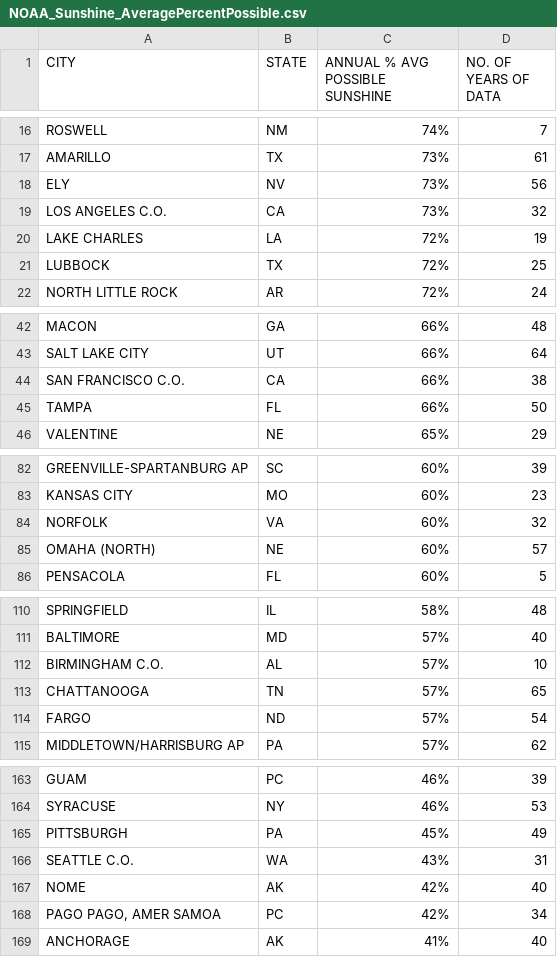
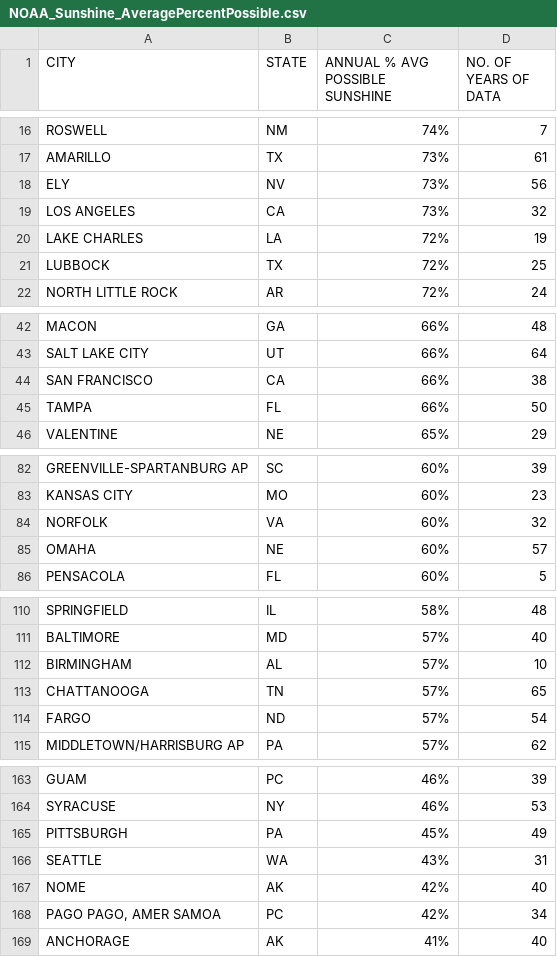
Before and after one commit to msullivan987/Solar_Power-Usage, a CSV file: potential_data_sets/NOAA_Sunshine_AveragePercentPossible.csv, drawn as a sheet; only a part is shown, gaps mark what is left out.

Commit message:
mannually updating some datasets for sunshine

```diff
--- a/potential_data_sets/NOAA_Sunshine_AveragePercentPossible.csv
+++ b/potential_data_sets/NOAA_Sunshine_AveragePercentPossible.csv
@@ -18,3 +18,3 @@ AMARILLO,TX,73%,61
 ELY,NV,73%,56
-LOS ANGELES C.O.,CA,73%,32
+LOS ANGELES,CA,73%,32
 LAKE CHARLES,LA,72%,19
@@ -43,3 +43,3 @@ MACON,GA,66%,48
 SALT LAKE CITY,UT,66%,64
-SAN FRANCISCO C.O.,CA,66%,38
+SAN FRANCISCO,CA,66%,38
 TAMPA,FL,66%,50
@@ -84,3 +84,3 @@ KANSAS CITY,MO,60%,23
 NORFOLK,VA,60%,32
-OMAHA (NORTH),NE,60%,57
+OMAHA,NE,60%,57
 PENSACOLA,FL,60%,5
@@ -111,3 +111,3 @@ SPRINGFIELD,IL,58%,48
 BALTIMORE,MD,57%,40
-BIRMINGHAM C.O.,AL,57%,10
+BIRMINGHAM,AL,57%,10
 CHATTANOOGA,TN,57%,65
@@ -165,3 +165,3 @@ SYRACUSE,NY,46%,53
 PITTSBURGH,PA,45%,49
-SEATTLE C.O.,WA,43%,31
+SEATTLE,WA,43%,31
 NOME,AK,42%,40
```
Also changed, not shown: 3 other files.
